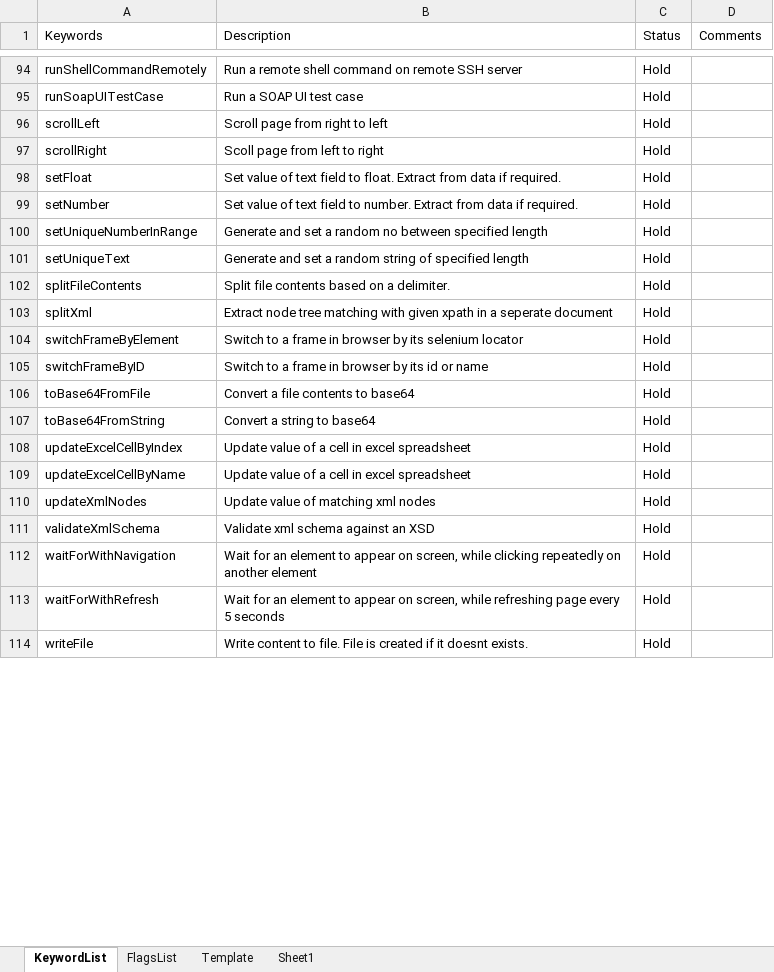
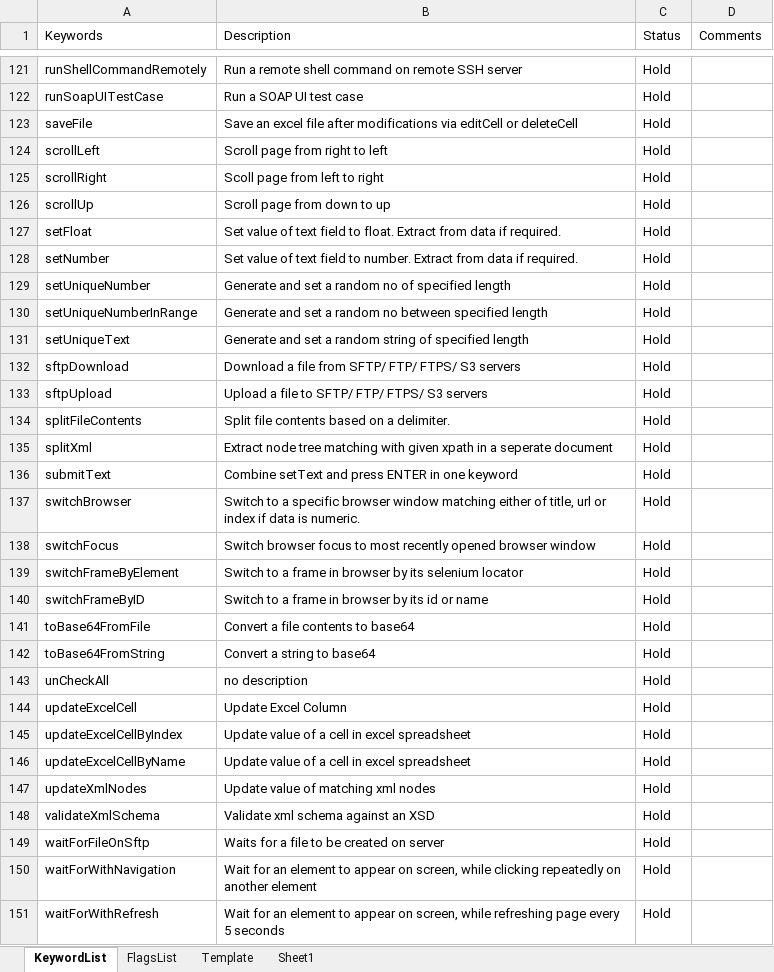
Before and after one commit to iamgauravkhanna/automation-repository-java, an Excel workbook: Raftaar/assets/testcase.xlsx, sheet KeywordList, drawn as a sheet; only a part is shown, gaps mark what is left out; the shorter side is filled out with more unchanged rows; values as stored, in another font and other column widths than the file's, no cell formats; the diff covers the shown part only; the diff names each change by its address in the sheet, - before the commit and + after, or states it on an @@ line.

```diff
--- a/Raftaar/assets/testcase.xlsx (sheet KeywordList)
+++ b/Raftaar/assets/testcase.xlsx (sheet KeywordList)
+row 123: saveFile | Save an excel file after modifications via editCell or deleteCell | Hold
+row 126: scrollUp | Scroll page from down to up | Hold
+row 129: setUniqueNumber | Generate and set a random no of specified length | Hold
+row 132: sftpDownload | Download a file from SFTP/ FTP/ FTPS/ S3 servers | Hold
+row 133: sftpUpload | Upload a file to SFTP/ FTP/ FTPS/ S3 servers | Hold
+row 136: submitText | Combine setText and press ENTER in one keyword | Hold
+row 137: switchBrowser | Switch to a specific browser window matching either of title, url or index if data is numeric. | Hold
+row 138: switchFocus | Switch browser focus to most recently opened browser window | Hold
+row 143: unCheckAll | no description | Hold
+row 144: updateExcelCell | Update Excel Column | Hold
+row 149: waitForFileOnSftp | Waits for a file to be created on server | Hold
```
Also changed, not shown: 27 added rows, 40 removed rows and 1 edited cell elsewhere in this sheet, cell formats, 6 other files.
